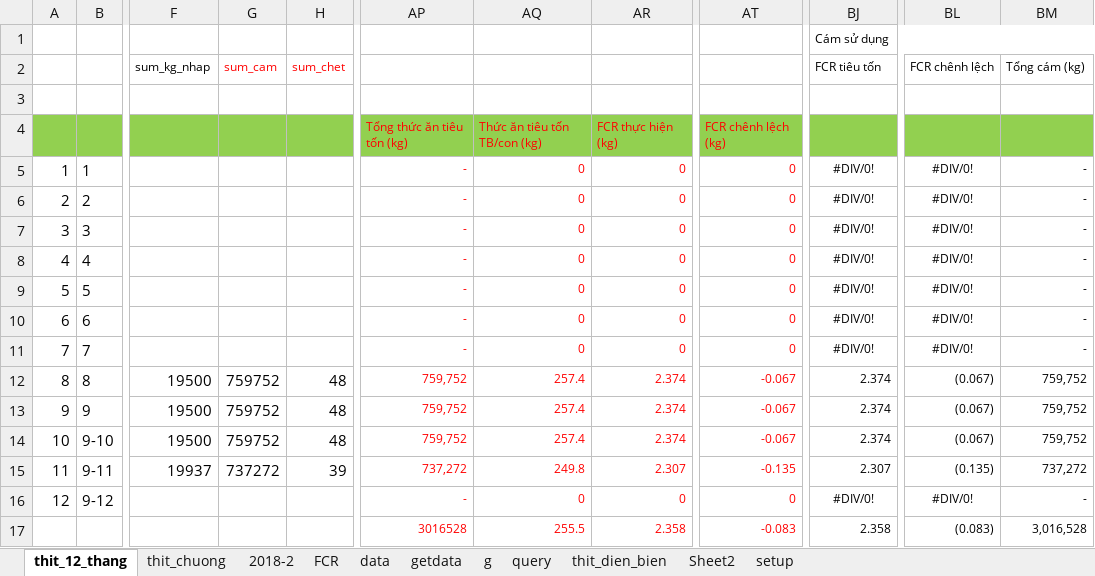
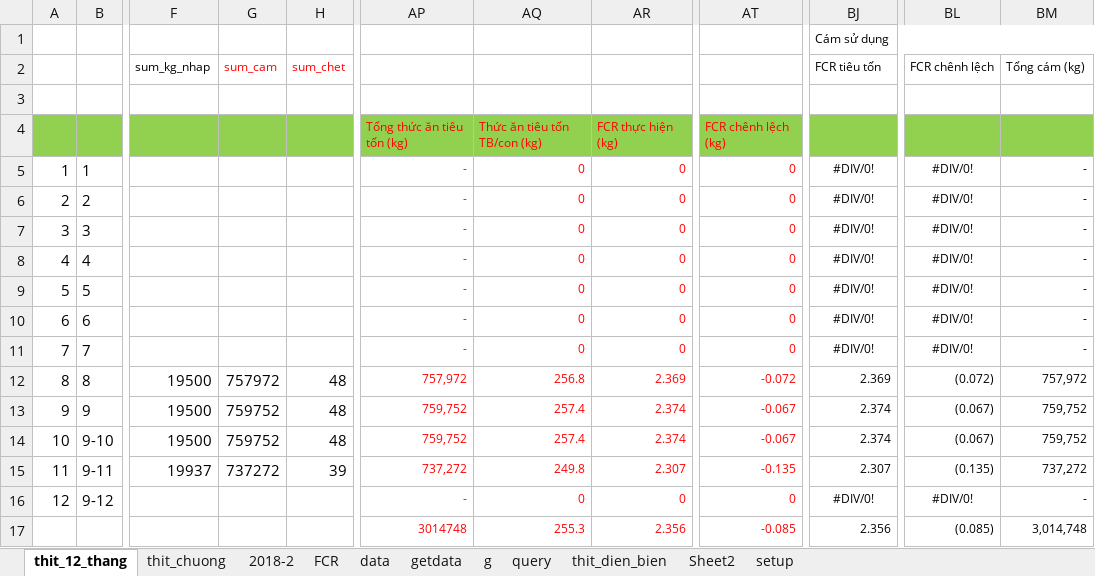
Before and after one commit to heucnb/htdocs_2, an Excel workbook: 10/excel-python/1.xlsm, sheet thit_12_thang, drawn as a sheet; only a part is shown, gaps mark what is left out; values as stored, in another font and other column widths than the file's, no borders; the diff names each change by its address in the sheet, - before the commit and + after, or states it on an @@ line.

```diff
--- a/10/excel-python/1.xlsm (sheet thit_12_thang)
+++ b/10/excel-python/1.xlsm (sheet thit_12_thang)
-G12: 759752
+G12: 757972
-AP12: 759,752
+AP12: 757,972
-AQ12: 257.4
+AQ12: 256.8
-AR12: 2.374
+AR12: 2.369
-AT12: -0.067
+AT12: -0.072
-BJ12 (Cám sử dụng): 2.374
+BJ12 (Cám sử dụng): 2.369
-BL12: (0.067)
+BL12: (0.072)
-BM12: 759,752
+BM12: 757,972
-AP17: 3016528
+AP17: 3014748
-AQ17: 255.5
+AQ17: 255.3
-AR17: 2.358
+AR17: 2.356
-AT17: -0.083
+AT17: -0.085
-BJ17 (Cám sử dụng): 2.358
+BJ17 (Cám sử dụng): 2.356
-BL17: (0.083)
+BL17: (0.085)
-BM17: 3,016,528
+BM17: 3,014,748
```
Also changed, not shown: sheet thit_dien_bien, sheet query, sheet setup, 1 other file.
